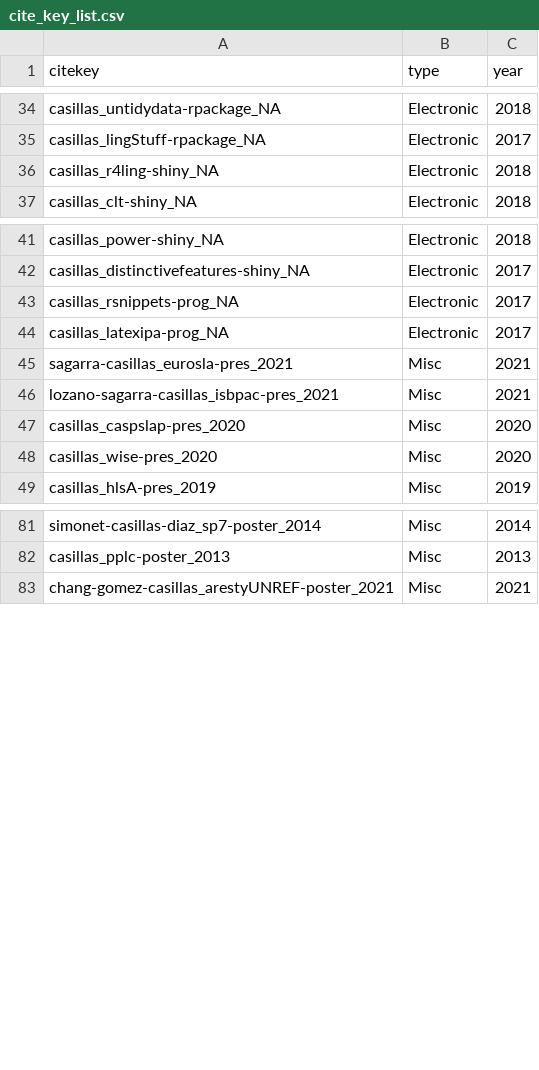
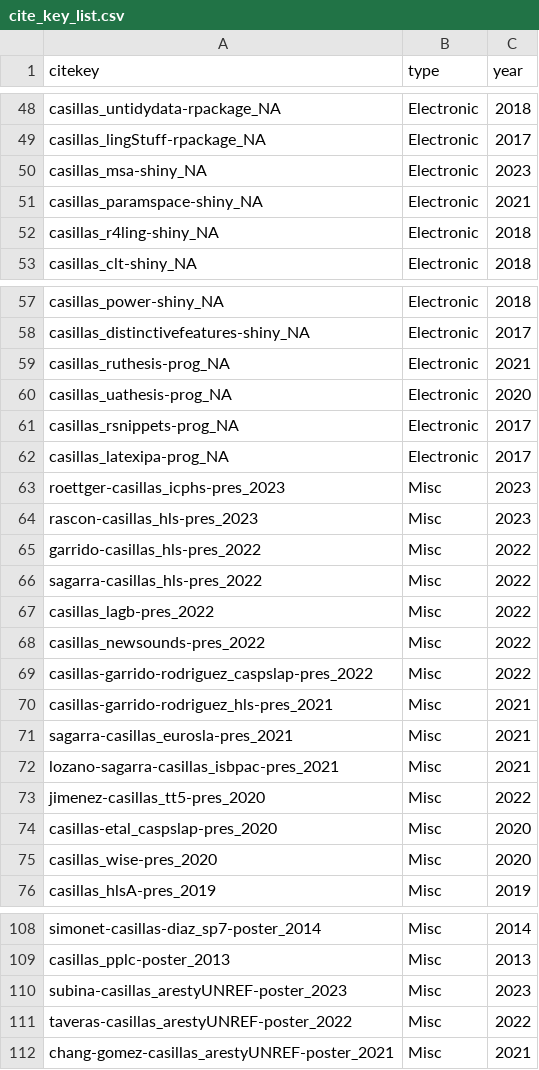
Before and after one commit to jvcasillas/mybib, a CSV file: cite_key_list.csv, drawn as a sheet; only a part is shown, gaps mark what is left out; the diff covers the shown part only.

```diff
--- a/cite_key_list.csv
+++ b/cite_key_list.csv
@@ -35,2 +49,4 @@ casillas_untidydata-rpackage_NA,Electronic,2018
 casillas_lingStuff-rpackage_NA,Electronic,2017
+casillas_msa-shiny_NA,Electronic,2023
+casillas_paramspace-shiny_NA,Electronic,2021
 casillas_r4ling-shiny_NA,Electronic,2018
@@ -42,7 +58,18 @@ casillas_power-shiny_NA,Electronic,2018
 casillas_distinctivefeatures-shiny_NA,Electronic,2017
+casillas_ruthesis-prog_NA,Electronic,2021
+casillas_uathesis-prog_NA,Electronic,2020
 casillas_rsnippets-prog_NA,Electronic,2017
 casillas_latexipa-prog_NA,Electronic,2017
+roettger-casillas_icphs-pres_2023,Misc,2023
+rascon-casillas_hls-pres_2023,Misc,2023
+garrido-casillas_hls-pres_2022,Misc,2022
+sagarra-casillas_hls-pres_2022,Misc,2022
+casillas_lagb-pres_2022,Misc,2022
+casillas_newsounds-pres_2022,Misc,2022
+casillas-garrido-rodriguez_caspslap-pres_2022,Misc,2022
+casillas-garrido-rodriguez_hls-pres_2021,Misc,2021
 sagarra-casillas_eurosla-pres_2021,Misc,2021
 lozano-sagarra-casillas_isbpac-pres_2021,Misc,2021
-casillas_caspslap-pres_2020,Misc,2020
+jimenez-casillas_tt5-pres_2020,Misc,2022
+casillas-etal_caspslap-pres_2020,Misc,2020
 casillas_wise-pres_2020,Misc,2020
@@ -82,2 +109,4 @@ simonet-casillas-diaz_sp7-poster_2014,Misc,2014
 casillas_pplc-poster_2013,Misc,2013
+subina-casillas_arestyUNREF-poster_2023,Misc,2023
+taveras-casillas_arestyUNREF-poster_2022,Misc,2022
 chang-gomez-casillas_arestyUNREF-poster_2021,Misc,2021
```
Also changed, not shown: 32 added rows, 4 removed rows, 1 moved row and 4 edited cells elsewhere in this file, 13 other files.
